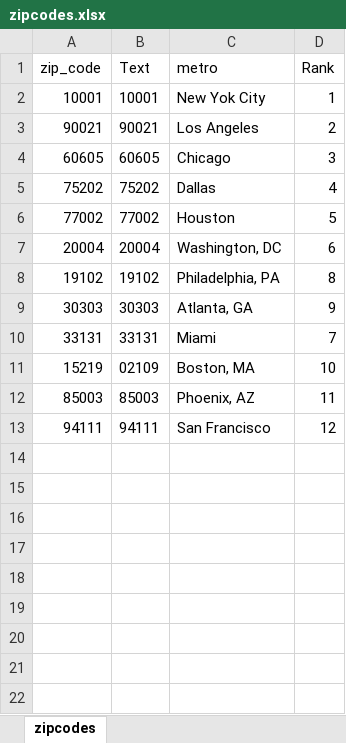
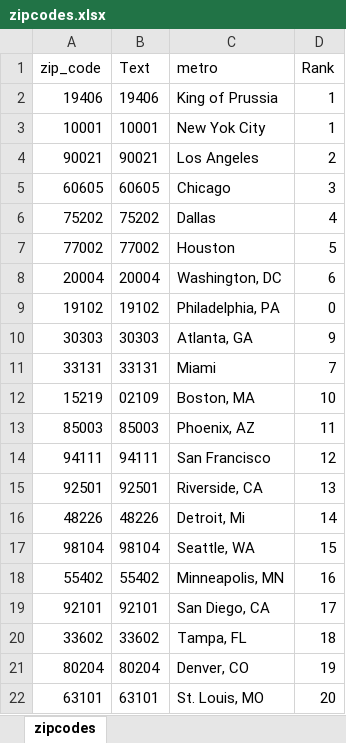
Before and after one commit to nfeliccia/gnarfle, an Excel workbook: zipcodes.xlsx, sheet zipcodes, drawn as a sheet; values as stored, in another font and other column widths than the file's, no borders; addresses are those after the commit; the diff names each change by its address in the sheet, - before the commit and + after, or states it on an @@ line.

```diff
--- a/zipcodes.xlsx (sheet zipcodes)
+++ b/zipcodes.xlsx (sheet zipcodes)
+row 2: 19406 | 19406 | King of Prussia | 1
-D9 (Rank): 8
+D9 (Rank): 0
+row 15: 92501 | 92501 | Riverside, CA | 13
+row 16: 48226 | 48226 | Detroit, Mi | 14
+row 17: 98104 | 98104 | Seattle, WA | 15
+row 18: 55402 | 55402 | Minneapolis, MN | 16
+row 19: 92101 | 92101 | San Diego, CA | 17
+row 20: 33602 | 33602 | Tampa, FL | 18
+row 21: 80204 | 80204 | Denver, CO | 19
+row 22: 63101 | 63101 | St. Louis, MO | 20
```
Also changed, not shown: formulas that keep their value, indeed_search_set.xlsx, 5 other files.
